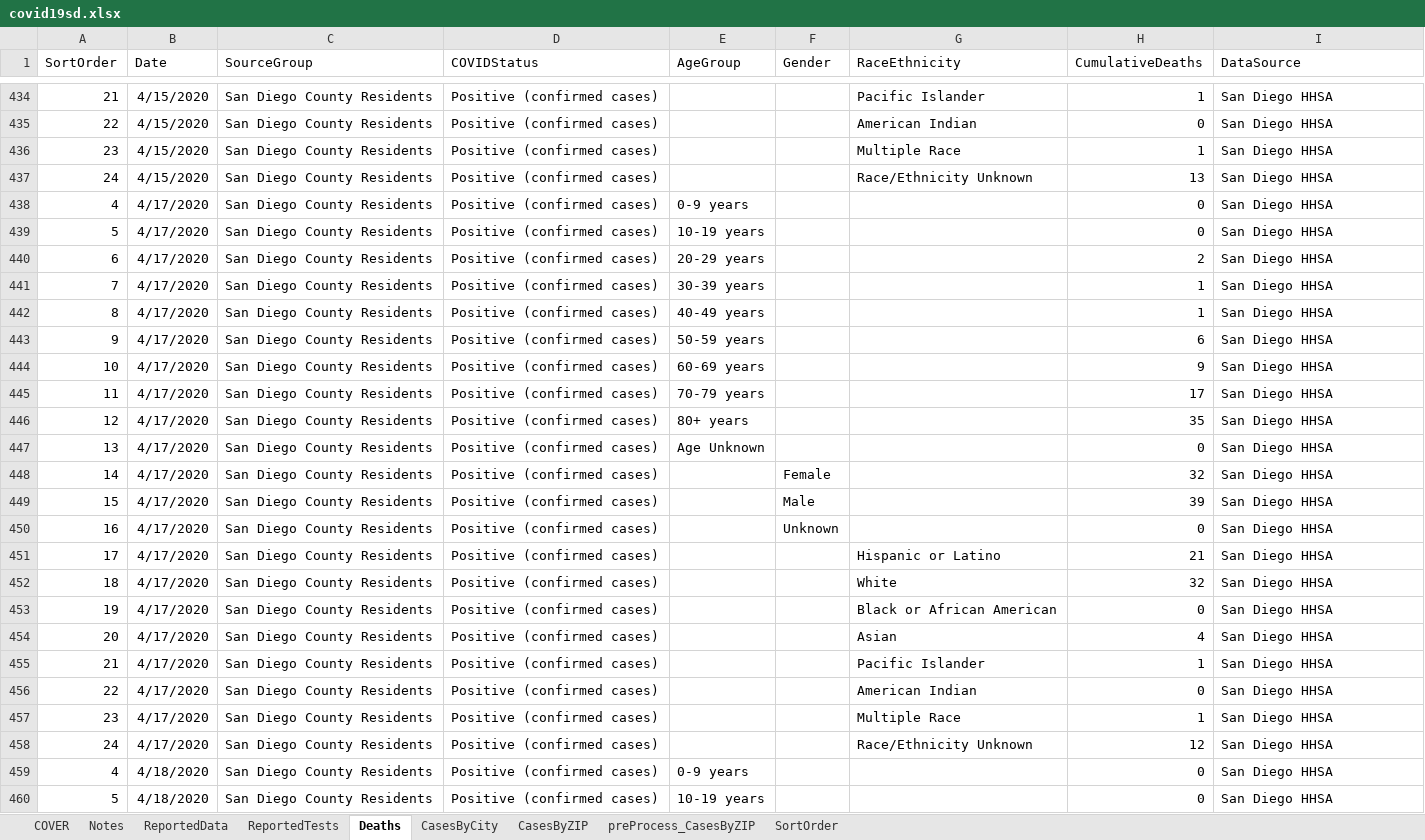
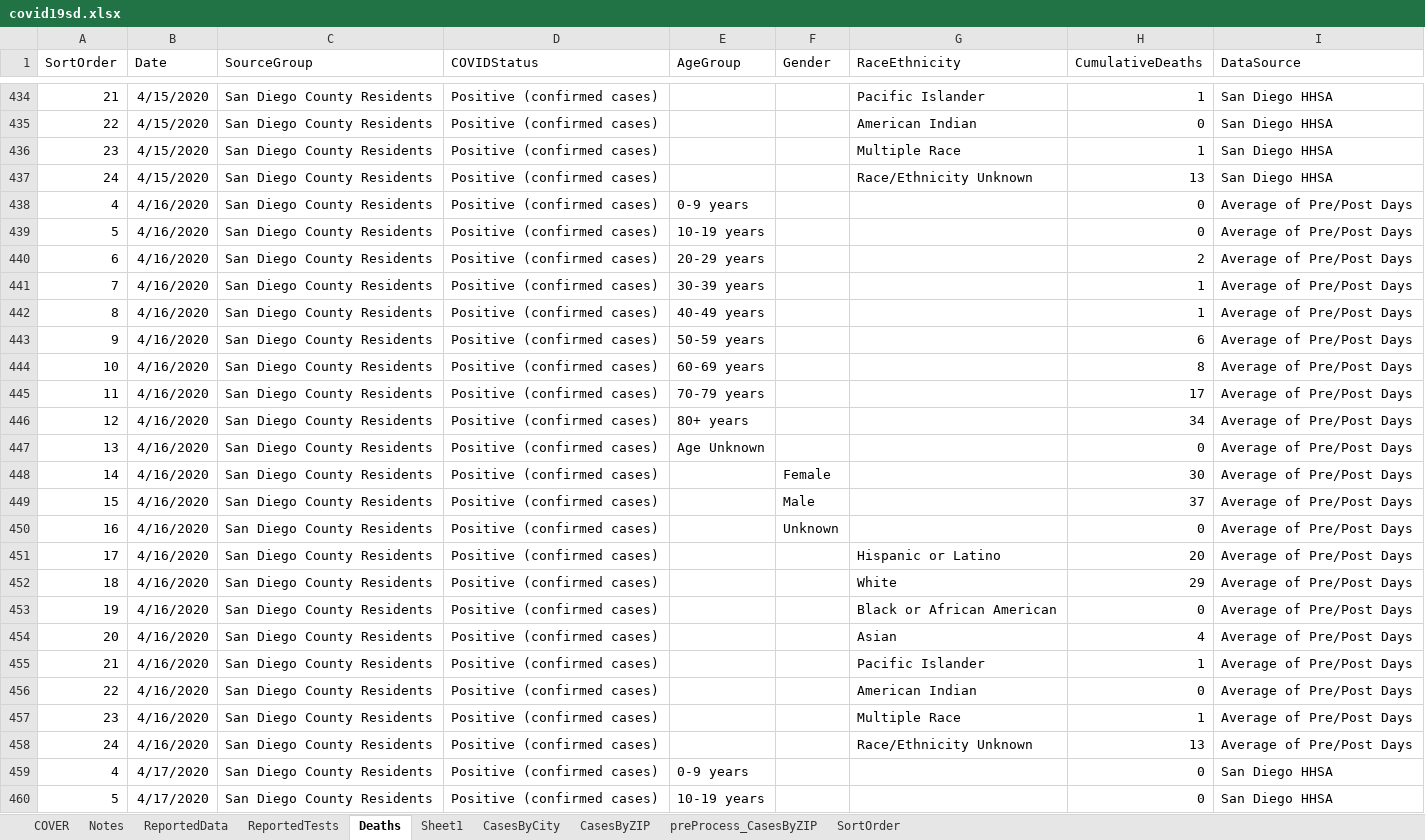
Before and after one commit to mcvanderbilt/SDC_COVID-19, an Excel workbook: covid19sd.xlsx, sheet Deaths, drawn as a sheet; only a part is shown, gaps mark what is left out; the shorter side is filled out with more unchanged rows; values as stored, in another font and other column widths than the file's, no borders; table styles not drawn; the diff covers the shown part only; the diff names each change by its address in the sheet, - before the commit and + after, or states it on an @@ line.

```diff
--- a/covid19sd.xlsx (sheet Deaths)
+++ b/covid19sd.xlsx (sheet Deaths)
+sheet tab: Sheet1
+row 438: 4 | 4/16/2020 | San Diego County Residents | Positive (confirmed cases) | 0-9 years |  |  | 0 | Average of Pre/Post Days
+row 439: 5 | 4/16/2020 | San Diego County Residents | Positive (confirmed cases) | 10-19 years |  |  | 0 | Average of Pre/Post Days
+row 440: 6 | 4/16/2020 | San Diego County Residents | Positive (confirmed cases) | 20-29 years |  |  | 2 | Average of Pre/Post Days
+row 441: 7 | 4/16/2020 | San Diego County Residents | Positive (confirmed cases) | 30-39 years |  |  | 1 | Average of Pre/Post Days
+row 442: 8 | 4/16/2020 | San Diego County Residents | Positive (confirmed cases) | 40-49 years |  |  | 1 | Average of Pre/Post Days
+row 443: 9 | 4/16/2020 | San Diego County Residents | Positive (confirmed cases) | 50-59 years |  |  | 6 | Average of Pre/Post Days
+row 444: 10 | 4/16/2020 | San Diego County Residents | Positive (confirmed cases) | 60-69 years |  |  | 8 | Average of Pre/Post Days
+row 445: 11 | 4/16/2020 | San Diego County Residents | Positive (confirmed cases) | 70-79 years |  |  | 17 | Average of Pre/Post Days
+row 446: 12 | 4/16/2020 | San Diego County Residents | Positive (confirmed cases) | 80+ years |  |  | 34 | Average of Pre/Post Days
+row 447: 13 | 4/16/2020 | San Diego County Residents | Positive (confirmed cases) | Age Unknown |  |  | 0 | Average of Pre/Post Days
+row 448: 14 | 4/16/2020 | San Diego County Residents | Positive (confirmed cases) |  | Female |  | 30 | Average of Pre/Post Days
+row 449: 15 | 4/16/2020 | San Diego County Residents | Positive (confirmed cases) |  | Male |  | 37 | Average of Pre/Post Days
+row 450: 16 | 4/16/2020 | San Diego County Residents | Positive (confirmed cases) |  | Unknown |  | 0 | Average of Pre/Post Days
+row 451: 17 | 4/16/2020 | San Diego County Residents | Positive (confirmed cases) |  |  | Hispanic or Latino | 20 | Average of Pre/Post Days
+row 452: 18 | 4/16/2020 | San Diego County Residents | Positive (confirmed cases) |  |  | White | 29 | Average of Pre/Post Days
+row 453: 19 | 4/16/2020 | San Diego County Residents | Positive (confirmed cases) |  |  | Black or African American | 0 | Average of Pre/Post Days
+row 454: 20 | 4/16/2020 | San Diego County Residents | Positive (confirmed cases) |  |  | Asian | 4 | Average of Pre/Post Days
+row 455: 21 | 4/16/2020 | San Diego County Residents | Positive (confirmed cases) |  |  | Pacific Islander | 1 | Average of Pre/Post Days
+row 456: 22 | 4/16/2020 | San Diego County Residents | Positive (confirmed cases) |  |  | American Indian | 0 | Average of Pre/Post Days
+row 457: 23 | 4/16/2020 | San Diego County Residents | Positive (confirmed cases) |  |  | Multiple Race | 1 | Average of Pre/Post Days
+row 458: 24 | 4/16/2020 | San Diego County Residents | Positive (confirmed cases) |  |  | Race/Ethnicity Unknown | 13 | Average of Pre/Post Days
```
Also changed, not shown: 105 added rows elsewhere in this sheet, sheet CasesByCity, sheet CasesByZIP, sheet ReportedData, sheet preProcess_CasesByZIP, sheet ReportedTests, 1 other file.
